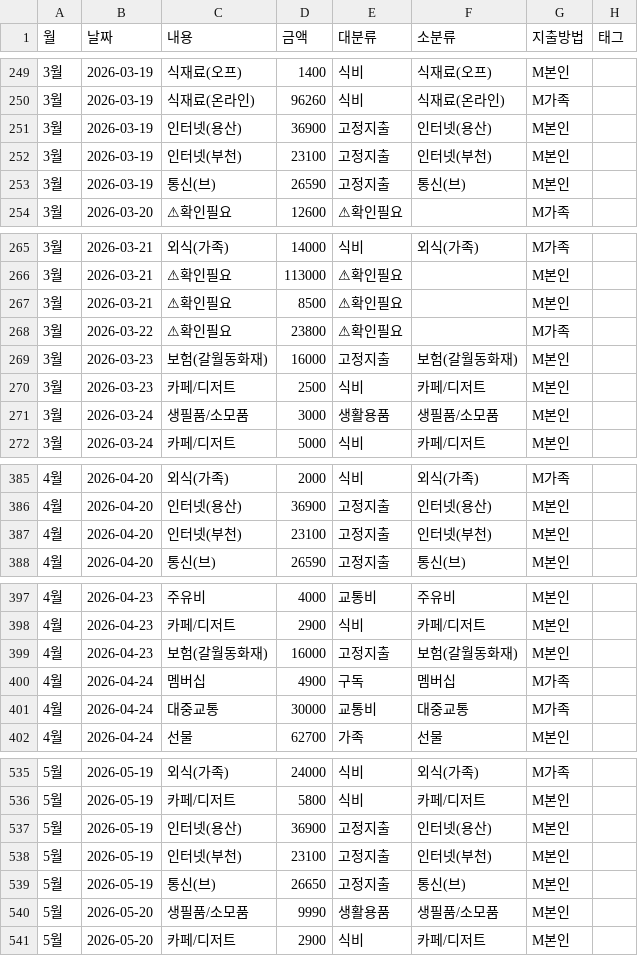
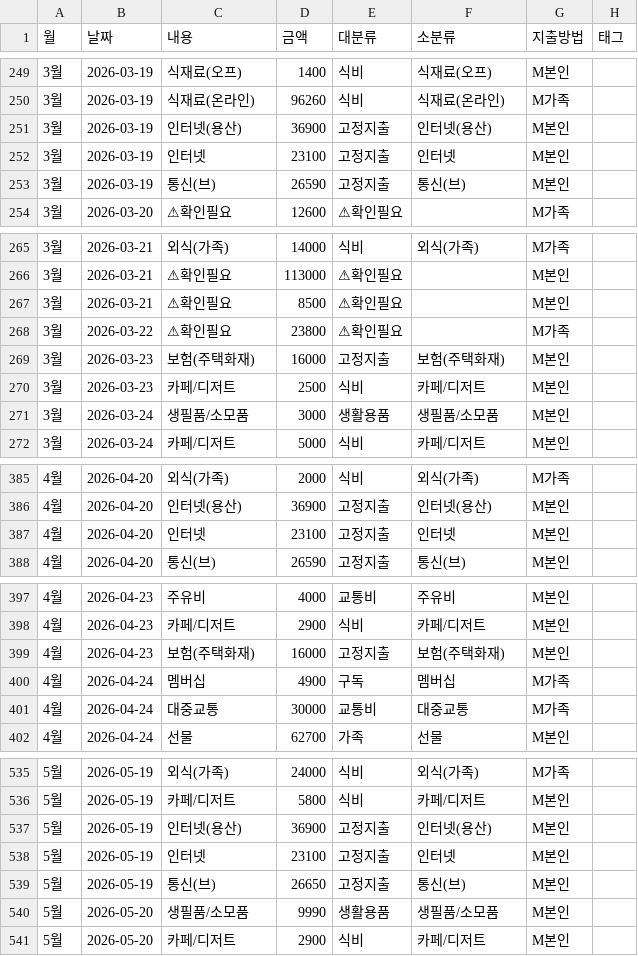
Before and after one commit to vooyard-ship/budget-dashboard, a CSV file: data/card.csv, drawn as a sheet; only a part is shown, gaps mark what is left out; the diff covers the shown part only; the diff names each change by its address in the sheet, - before the commit and + after, or states it on an @@ line.

```diff
--- a/data/card.csv
+++ b/data/card.csv
-C252 (내용): 인터넷(부천)
+C252 (내용): 인터넷
-F252 (소분류): 인터넷(부천)
+F252 (소분류): 인터넷
-C269 (내용): 보험(갈월동화재)
+C269 (내용): 보험(주택화재)
-F269 (소분류): 보험(갈월동화재)
+F269 (소분류): 보험(주택화재)
-C387 (내용): 인터넷(부천)
+C387 (내용): 인터넷
-F387 (소분류): 인터넷(부천)
+F387 (소분류): 인터넷
-C399 (내용): 보험(갈월동화재)
+C399 (내용): 보험(주택화재)
-F399 (소분류): 보험(갈월동화재)
+F399 (소분류): 보험(주택화재)
-C538 (내용): 인터넷(부천)
+C538 (내용): 인터넷
-F538 (소분류): 인터넷(부천)
+F538 (소분류): 인터넷
```
Also changed, not shown: 16 edited cells elsewhere in this file.
